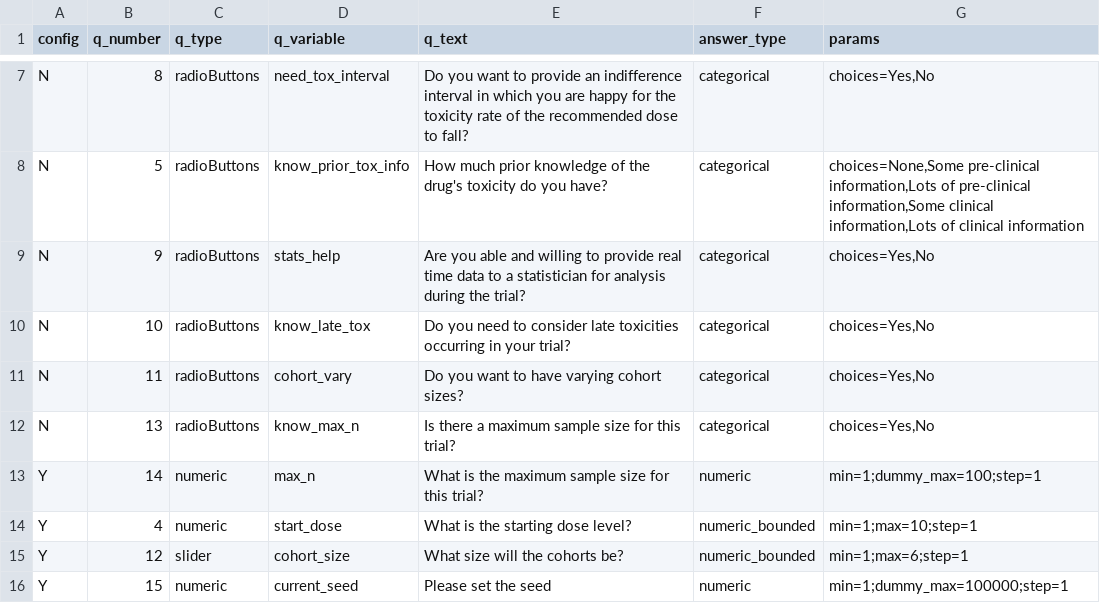
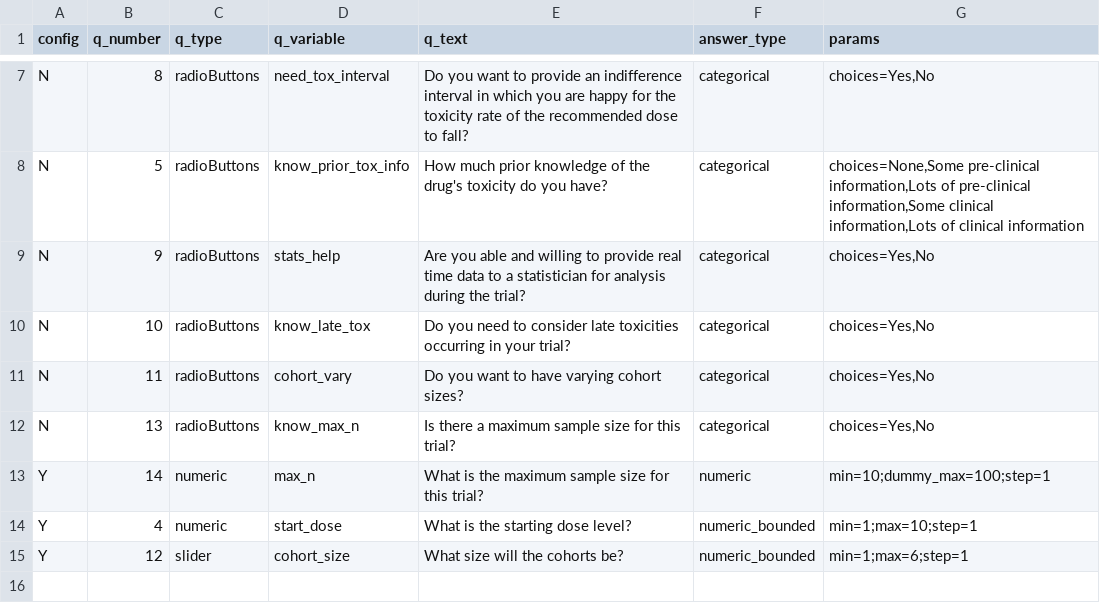
Before and after one commit to xlai/dosefinderhub, a CSV file: app/data/questionnaire_inputs/q_database.csv, drawn as a sheet; only a part is shown, gaps mark what is left out.

Commit message:
generate_dummy_data now creates a list of 3 df's. trial questions, method questions, and ranking. Ready to generate and pass to team.

```diff
--- a/app/data/questionnaire_inputs/q_database.csv
+++ b/app/data/questionnaire_inputs/q_database.csv
@@ -12,5 +12,4 @@ N,11,radioButtons,cohort_vary,Do you want to have varying cohort sizes?,categori
 N,13,radioButtons,know_max_n,Is there a maximum sample size for this trial?,categorical,"choices=Yes,No"
-Y,14,numeric,max_n,What is the maximum sample size for this trial?,numeric,min=1;dummy_max=100;step=1
+Y,14,numeric,max_n,What is the maximum sample size for this trial?,numeric,min=10;dummy_max=100;step=1
 Y,4,numeric,start_dose,What is the starting dose level?,numeric_bounded,min=1;max=10;step=1
 Y,12,slider,cohort_size,What size will the cohorts be?,numeric_bounded,min=1;max=6;step=1
-Y,15,numeric,current_seed,Please set the seed,numeric,min=1;dummy_max=100000;step=1
```
Also changed, not shown: app/data/questionnaire_inputs/method_q_database.csv, 1 other file.
